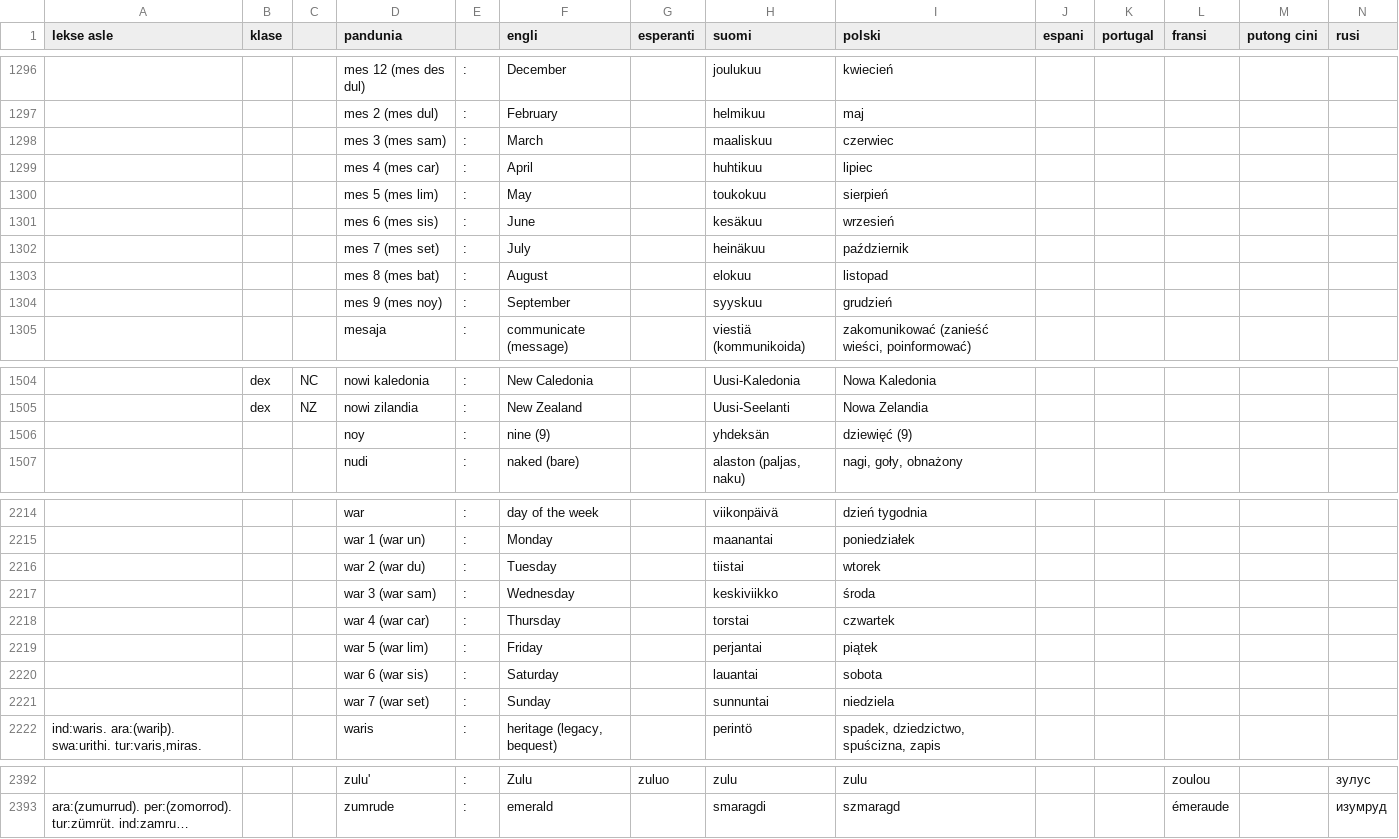
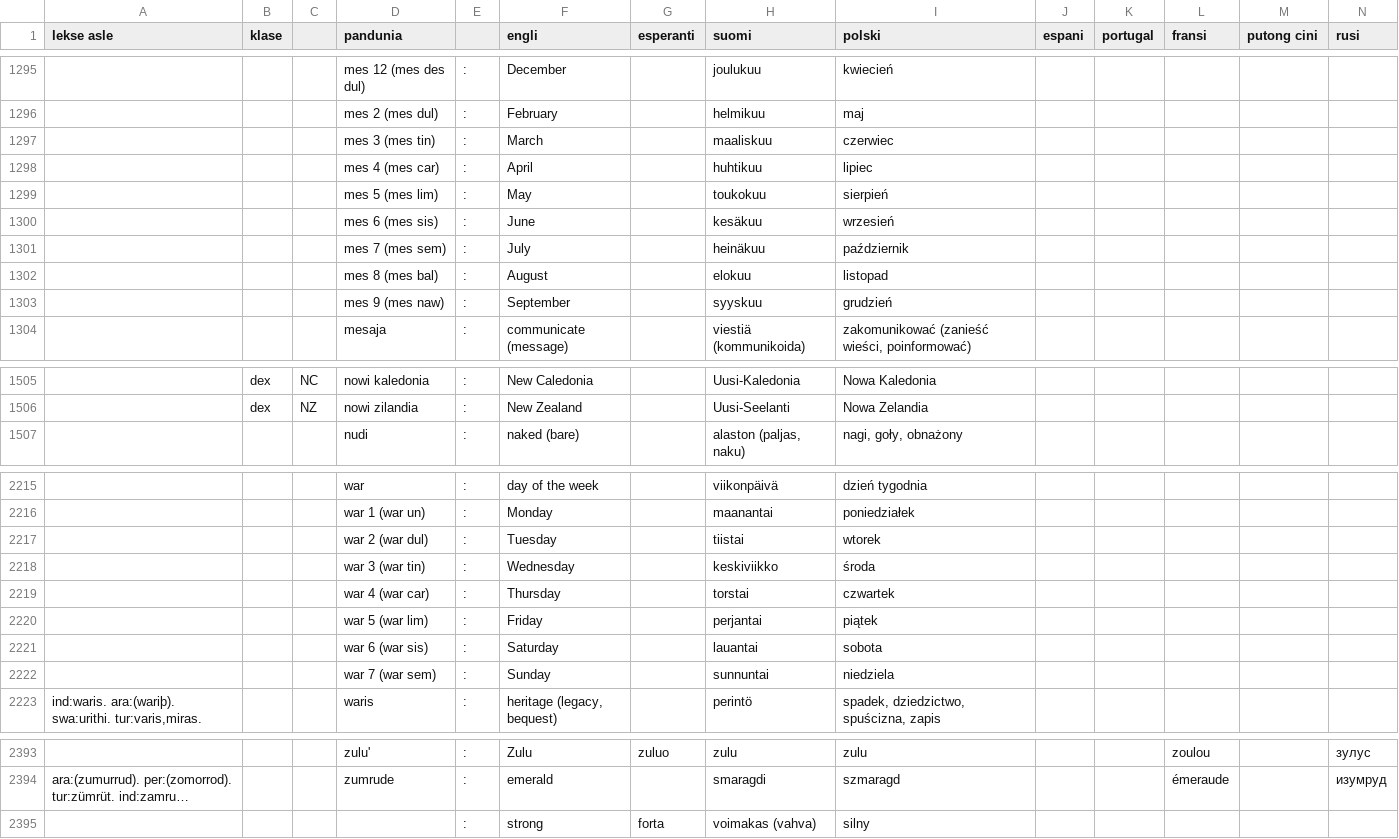
Before and after one commit to barumau/pandunia, a TSV file: pandunia-lekse.tsv, drawn as a sheet; only a part is shown, gaps mark what is left out; long unchanged cells end in …; removed rows and columns are numbered as before the commit, all else as after; rows hold the shown columns only; the diff covers the shown part only; the diff names each change by its address in the sheet, - before the commit and + after, or states it on an @@ line.

```diff
--- a/pandunia-lekse.tsv
+++ b/pandunia-lekse.tsv
-D1297 (pandunia): mes 3 (mes sam)
+D1297 (pandunia): mes 3 (mes tin)
-D1301 (pandunia): mes 7 (mes set)
+D1301 (pandunia): mes 7 (mes sem)
-D1302 (pandunia): mes 8 (mes bat)
+D1302 (pandunia): mes 8 (mes bal)
-D1303 (pandunia): mes 9 (mes noy)
+D1303 (pandunia): mes 9 (mes naw)
-row 1506:  |  |  | noy | : | nine (9) |  | yhdeksän | dziewięć (9)
-D2217 (pandunia): war 2 (war du)
+D2217 (pandunia): war 2 (war dul)
-D2218 (pandunia): war 3 (war sam)
+D2218 (pandunia): war 3 (war tin)
-D2222 (pandunia): war 7 (war set)
+D2222 (pandunia): war 7 (war sem)
+row 2395:  |  |  |  | : | strong | forta | voimakas (vahva) | silny
```
Also changed, not shown: 11 added rows, 9 removed rows and 3 edited cells elsewhere in this file, 13 other files.
